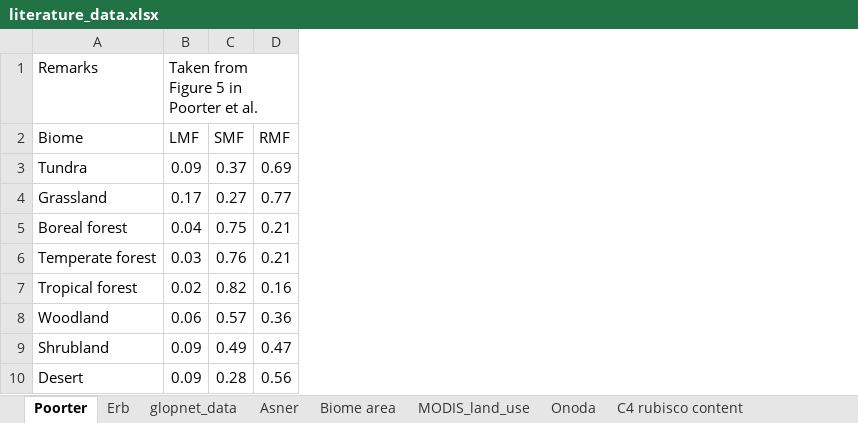
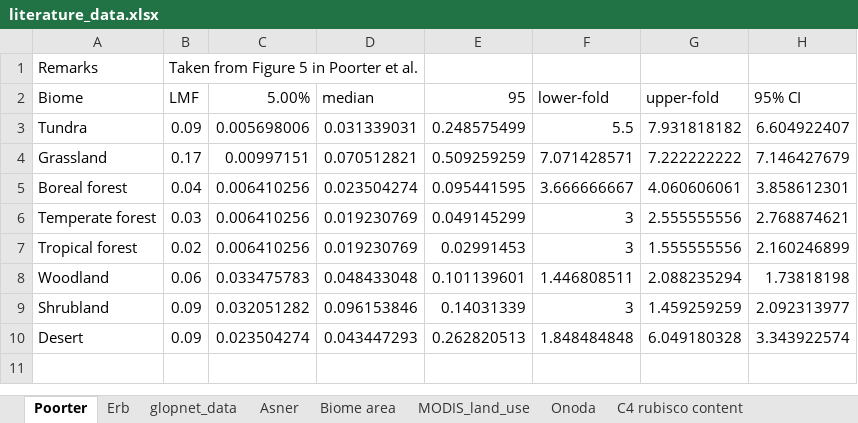
Before and after one commit to yinonbaron/rubisco_mass, an Excel workbook: data/literature_data.xlsx, sheet Poorter, drawn as a sheet; values as stored, in another font and other column widths than the file's, no borders; removed rows and columns are numbered as before the commit, all else as after; the diff names each change by its address in the sheet, - before the commit and + after, or states it on an @@ line.

```diff
--- a/data/literature_data.xlsx (sheet Poorter)
+++ b/data/literature_data.xlsx (sheet Poorter)
-column C (SMF), rows 3-10: 0.37 | 0.27 | 0.75 | 0.76 | 0.82 | 0.57 | 0.49 | 0.28
-column D (RMF), rows 3-10: 0.69 | 0.77 | 0.21 | 0.21 | 0.16 | 0.36 | 0.47 | 0.56
+column C (5.00%), rows 3-10: 0.005698006 | 0.00997151 | 0.006410256 | 0.006410256 | 0.006410256 | 0.033475783 | 0.032051282 | 0.023504274
+column D (median), rows 3-10: 0.031339031 | 0.070512821 | 0.023504274 | 0.019230769 | 0.019230769 | 0.048433048 | 0.096153846 | 0.043447293
+column E (95), rows 3-10: 0.248575499 | 0.509259259 | 0.095441595 | 0.049145299 | 0.02991453 | 0.101139601 | 0.14031339 | 0.262820513
+column F (lower-fold), rows 3-10: 5.5 | 7.071428571 | 3.666666667 | 3 | 3 | 1.446808511 | 3 | 1.848484848
+column G (upper-fold), rows 3-10: 7.931818182 | 7.222222222 | 4.060606061 | 2.555555556 | 1.555555556 | 2.088235294 | 1.459259259 | 6.049180328
+column H (95% CI), rows 3-10: 6.604922407 | 7.146427679 | 3.858612301 | 2.768874621 | 2.160246899 | 1.73818198 | 2.092313977 | 3.343922574
```
Also changed, not shown: 8 other files.
